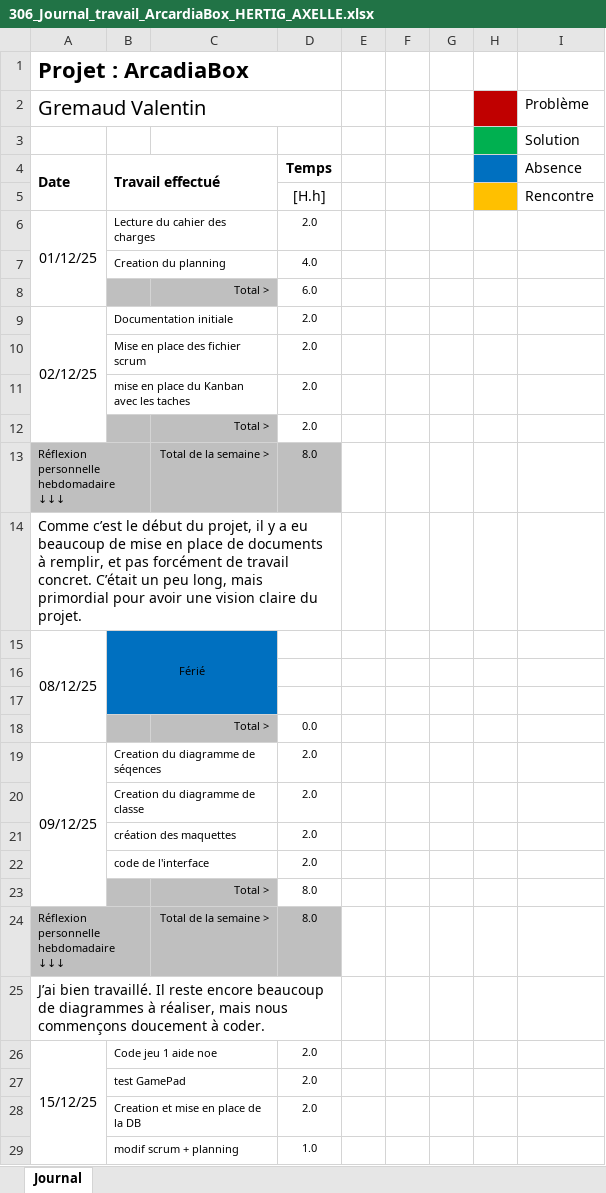
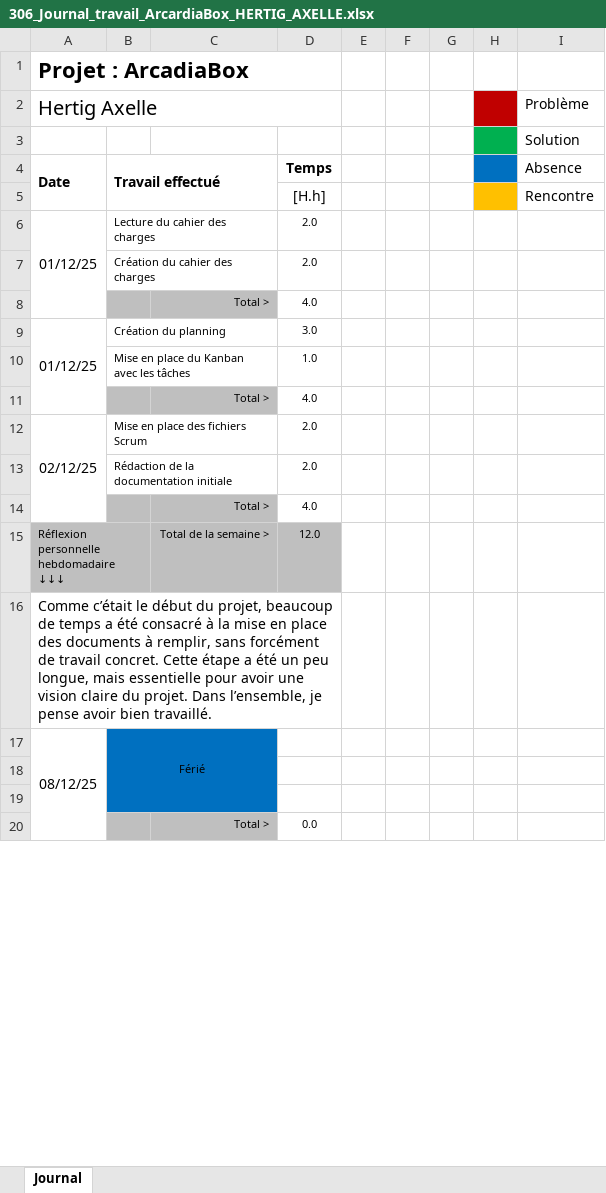
Before and after one commit to Z4drus/306-project-groupe-2, an Excel workbook: documentation/306_Journal_travail_ArcardiaBox_HERTIG_AXELLE.xlsx, sheet Journal, drawn as a sheet; only a part is shown; values as stored, in another font and other column widths than the file's, no borders; conditional formats not drawn; removed rows and columns are numbered as before the commit, all else as after; the diff covers the shown part only; the diff names each change by its address in the sheet, - before the commit and + after, or states it on an @@ line.

Commit message:
modif journal

```diff
--- a/documentation/306_Journal_travail_ArcardiaBox_HERTIG_AXELLE.xlsx (sheet Journal)
+++ b/documentation/306_Journal_travail_ArcardiaBox_HERTIG_AXELLE.xlsx (sheet Journal)
-A2: Gremaud Valentin
+A2: Hertig Axelle
-row 7:  | Creation du planning |  | 4.0
-row 8:  |  | Total > | 6.0
+row 7:  | Création du cahier des charges |  | 2.0
@@ row 34 moved to row 8: Total > @@
+row 9: 01/12/25 | Création du planning |  | 3.0
+row 10:  | Mise en place du Kanban avec les tâches |  | 1.0
+row 11:  |  | Total > | 4.0
-B12: Documentation initiale
+B12: Mise en place des fichiers Scrum
-row 10:  | Mise en place des fichier scrum |  | 2.0
-B13: mise en place du Kanban avec les taches
+B13: Rédaction de la documentation initiale
-D14: 2.0
+D14: 4.0
-D15: 8.0
+D15: 12.0
-A16: Comme c’est le début du projet, il y a eu beaucoup de mise en place de documents à remplir, et pas forcément de travail concret. C’était un peu long, mais primordial pour avoir une vision claire du projet.
+A16: Comme c’était le début du projet, beaucoup de temps a été consacré à la mise en place des documents à remplir, sans forcément de travail concret. Cette étape a été un peu longue, mais essentielle pour avoir une vision claire du projet. Dans l’ensemble, je pense avoir bien travaillé.
-row 19: 09/12/25 | Creation du diagramme de séqences |  | 2.0
-row 20:  | Creation du diagramme de classe |  | 2.0
-row 21:  | création des maquettes |  | 2.0
-row 22:  | code de l'interface |  | 2.0
-row 23:  |  | Total > | 8.0
-row 24: Réflexion personnelle hebdomadaire ↓↓↓ |  | Total de la semaine > | 8.0
-row 25: J’ai bien travaillé. Il reste encore beaucoup de diagrammes à réaliser, mais nous commençons doucement à coder.
-row 26: 15/12/25 | Code jeu 1 aide noe |  | 2.0
-row 27:  | test GamePad |  | 2.0
-row 28:  | Creation et mise en place de la DB |  | 2.0
-row 29:  | modif scrum + planning |  | 1.0
```
Also changed, not shown: 25 added rows, 9 removed rows, 15 edited cells, cell formats and merged cells elsewhere in this sheet, formulas that keep their value.
